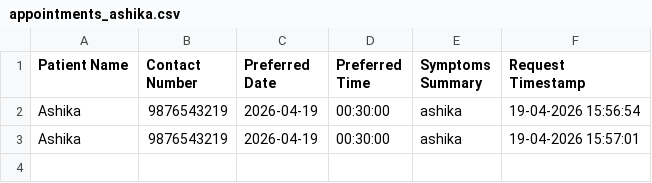
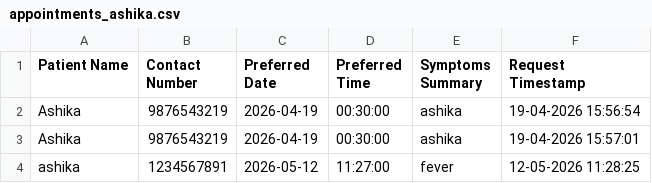
Before and after one commit to AshikaShaheenAS/Chronic-Diseases-Prediction, a CSV file: appointments_ashika.csv, drawn as a sheet.

```diff
--- a/appointments_ashika.csv
+++ b/appointments_ashika.csv
@@ -3 +3,2 @@ Ashika,9876543219,2026-04-19,00:30:00,ashika,19-04-2026 15:56:54
 Ashika,9876543219,2026-04-19,00:30:00,ashika,19-04-2026 15:57:01
+ashika,1234567891,2026-05-12,11:27:00,fever,12-05-2026 11:28:25
```
Also changed, not shown: 5 other files.
